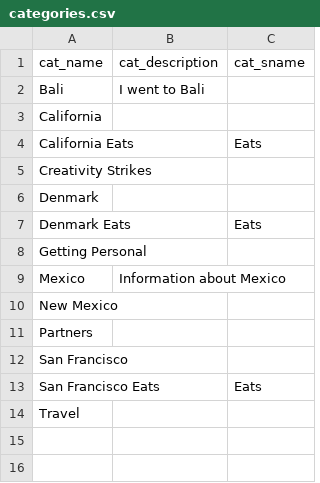
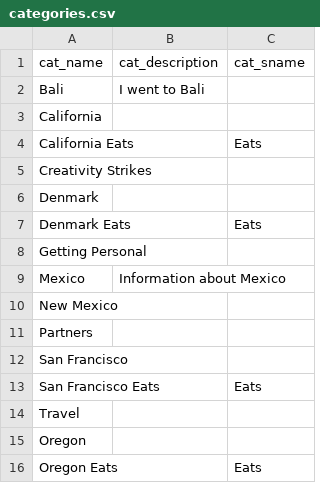
Before and after one commit to superduperfantastic/blog, a CSV file: _data/categories.csv, drawn as a sheet; the diff names each change by its address in the sheet, - before the commit and + after, or states it on an @@ line.

```diff
--- a/_data/categories.csv
+++ b/_data/categories.csv
+row 15: Oregon
+row 16: Oregon Eats |  | Eats
```
Also changed, not shown: 11 other files.
